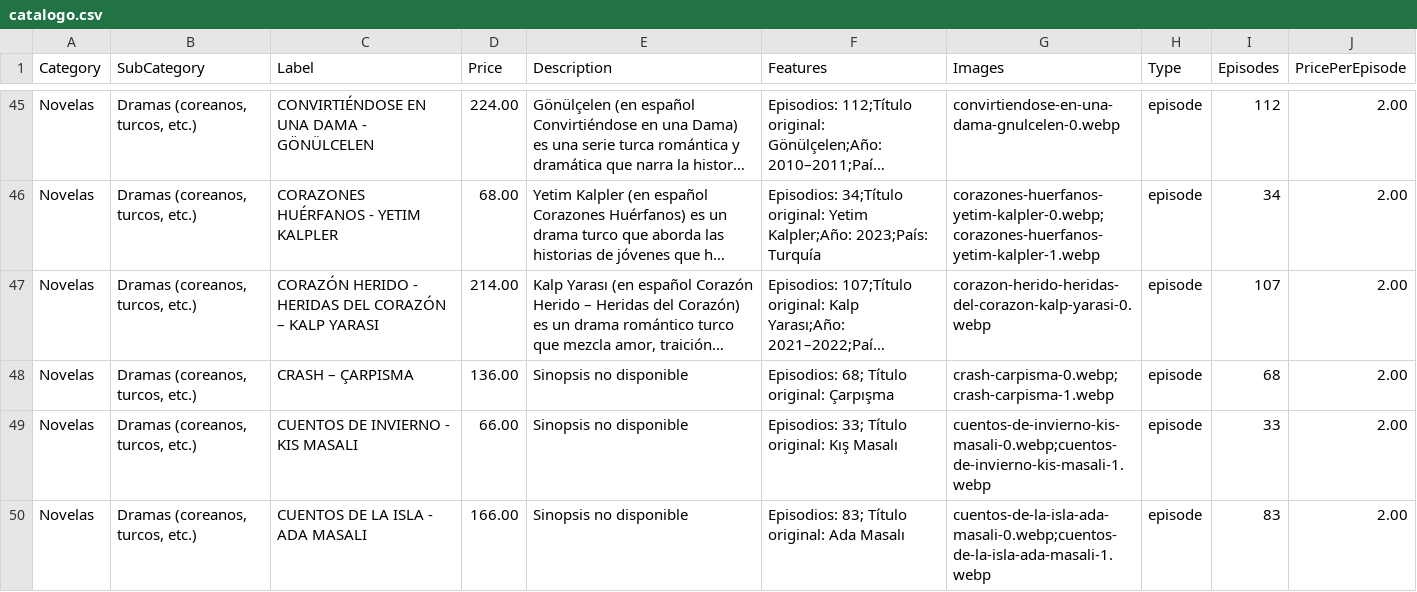
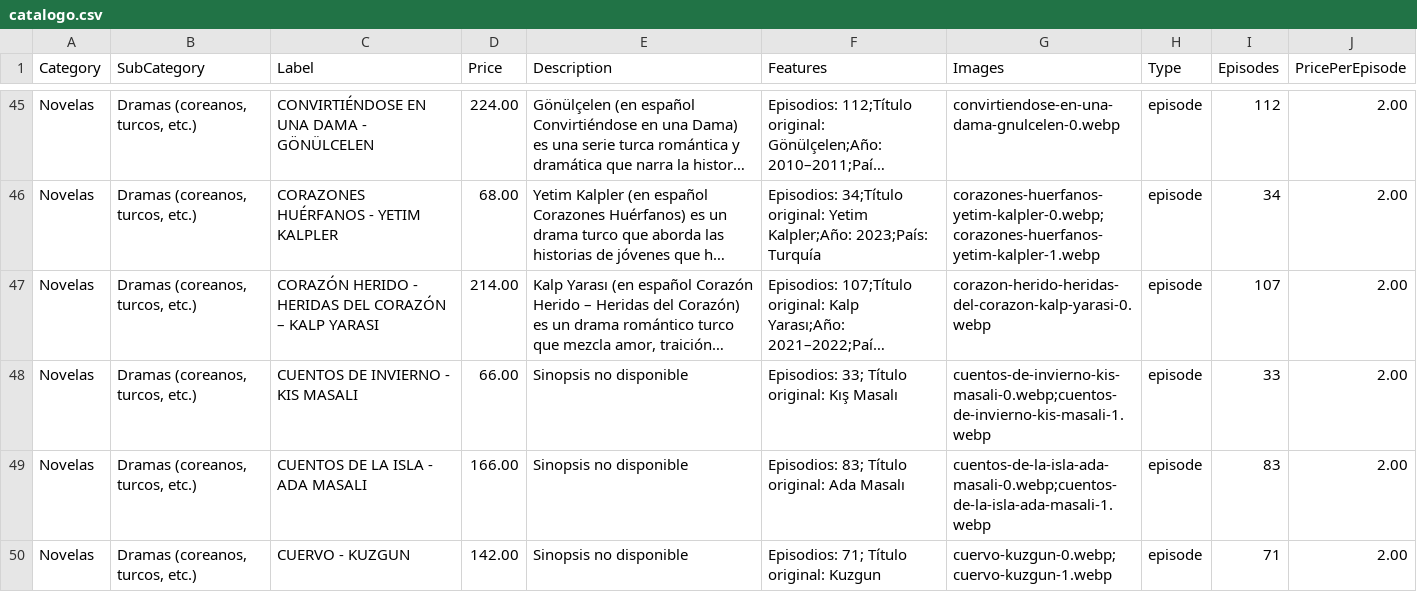
Before and after one commit to suarezangulo/MERCADO, a CSV file: data/catalogo.csv, drawn as a sheet; only a part is shown, gaps mark what is left out; the shorter side is filled out with more unchanged rows; long unchanged cells end in …; the diff names each change by its address in the sheet, - before the commit and + after, or states it on an @@ line.

Commit message:
Actualizar catálogo desde panel de administración

```diff
--- a/data/catalogo.csv
+++ b/data/catalogo.csv
-row 48: Novelas | Dramas (coreanos, turcos, etc.) | CRASH – ÇARPISMA | 136.00 | Sinopsis no disponible | Episodios: 68; Título original: Çarpışma | crash-carpisma-0.webp;crash-carpisma-1.webp | episode | 68 | 2.00
```
